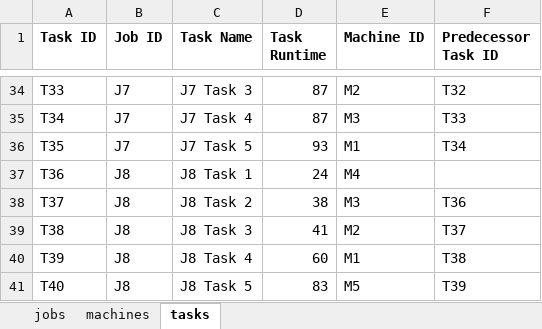
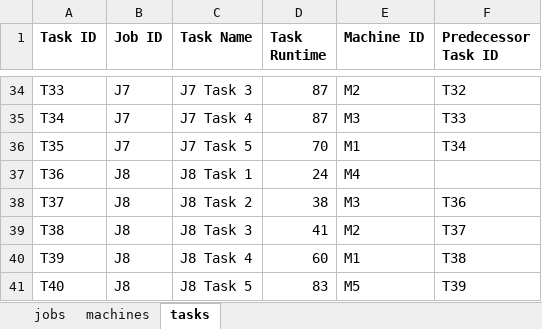
Before and after one commit to sbudelman/tfm-repo, an Excel workbook: shiny/www/dataTemplate.xlsx, sheet tasks, drawn as a sheet; only a part is shown, gaps mark what is left out; values as stored, in another font and other column widths than the file's, no borders; the diff names each change by its address in the sheet, - before the commit and + after, or states it on an @@ line.

```diff
--- a/shiny/www/dataTemplate.xlsx (sheet tasks)
+++ b/shiny/www/dataTemplate.xlsx (sheet tasks)
-D36 (Task Runtime): 93
+D36 (Task Runtime): 70
```
Also changed, not shown: sheet jobs, 11 other files.
